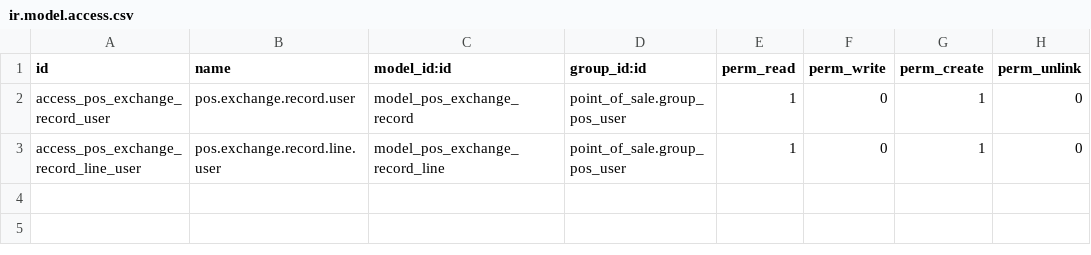
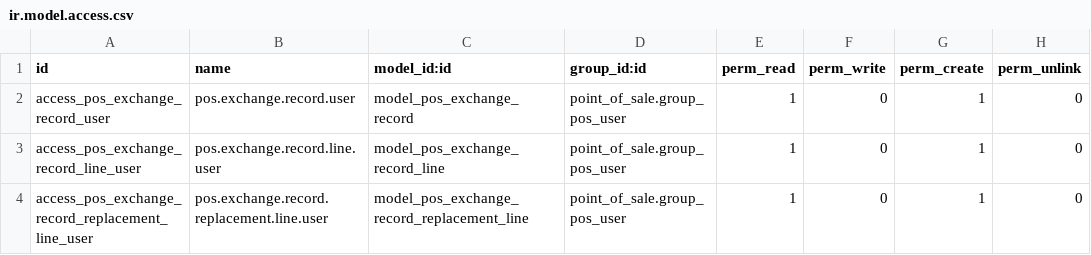
Before and after one commit to RAKIB6348/kio_pos_product_exchange, a CSV file: security/ir.model.access.csv, drawn as a sheet.

Commit message:
Fix multiple replacement products in POS exchange

```diff
--- a/security/ir.model.access.csv
+++ b/security/ir.model.access.csv
@@ -3 +3,2 @@ access_pos_exchange_record_user,pos.exchange.record.user,model_pos_exchange_reco
 access_pos_exchange_record_line_user,pos.exchange.record.line.user,model_pos_exchange_record_line,point_of_sale.group_pos_user,1,0,1,0
+access_pos_exchange_record_replacement_line_user,pos.exchange.record.replacement.line.user,model_pos_exchange_record_replacement_line,point_of_sale.group_pos_user,1,0,1,0
```
Also changed, not shown: 6 other files.
